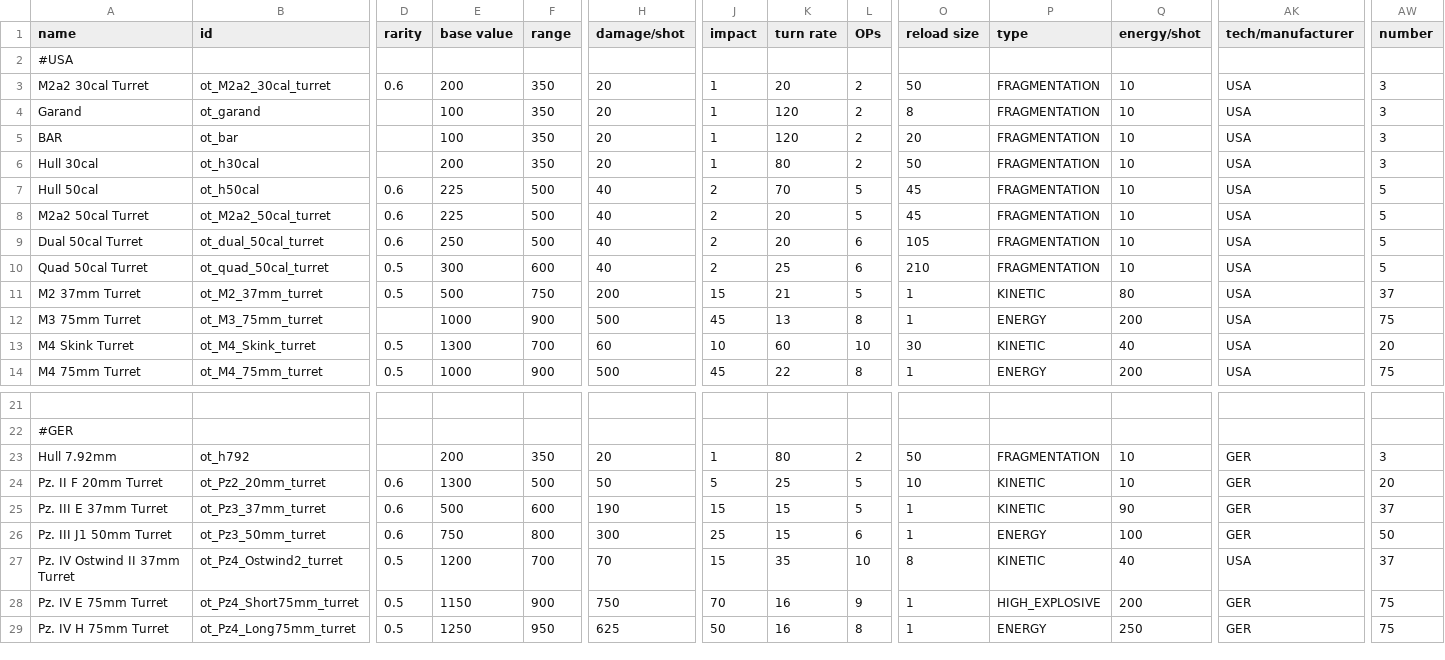
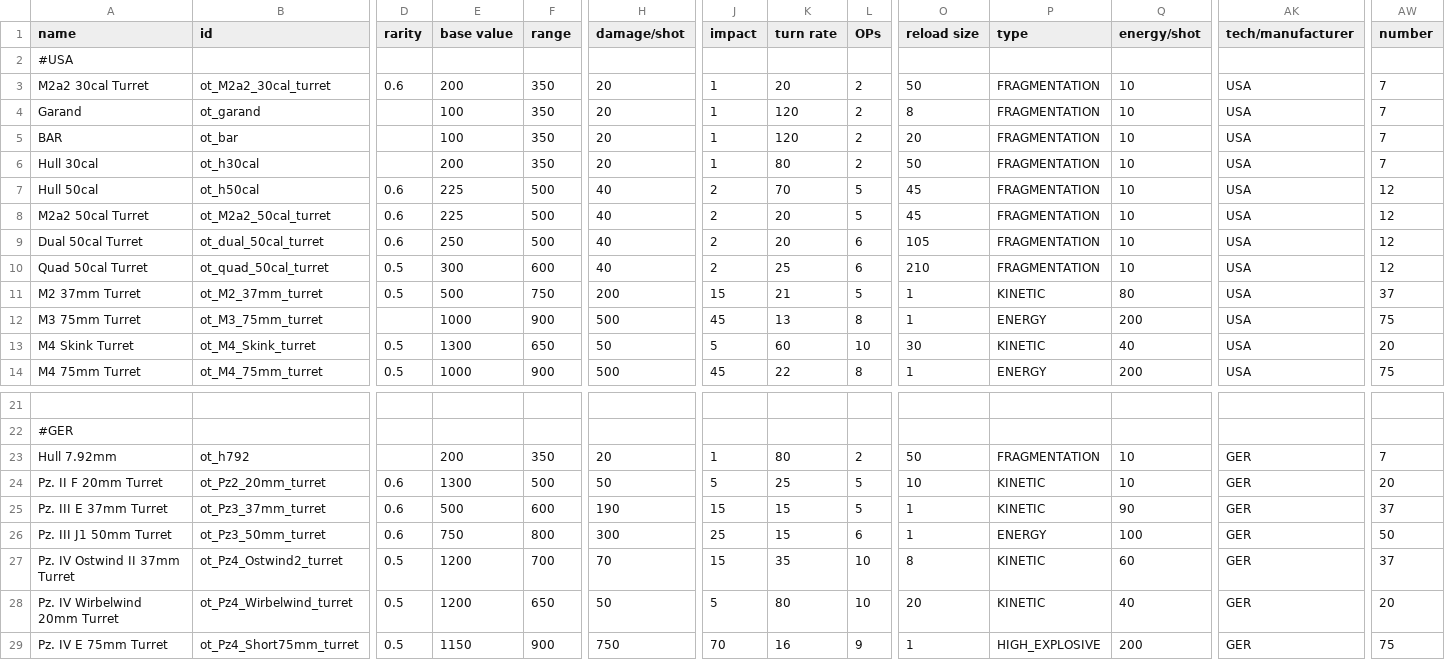
Before and after one commit to OfflcerSam/TankSector, a CSV file: data/weapons/weapon_data.csv, drawn as a sheet; only a part is shown, gaps mark what is left out; the shorter side is filled out with more unchanged rows; rows hold the shown columns only; the diff names each change by its address in the sheet, - before the commit and + after, or states it on an @@ line.

Commit message:
wirbelwind

```diff
--- a/data/weapons/weapon_data.csv
+++ b/data/weapons/weapon_data.csv
-AW3:AW6 (number): 3
+AW3:AW6 (number): 7
-AW7:AW10 (number): 5
+AW7:AW10 (number): 12
-F13 (range): 700
+F13 (range): 650
-H13 (damage/shot): 60
+H13 (damage/shot): 50
-J13 (impact): 10
+J13 (impact): 5
-AW23 (number): 3
+AW23 (number): 7
-Q27 (energy/shot): 40
+Q27 (energy/shot): 60
-AK27 (tech/manufacturer): USA
+AK27 (tech/manufacturer): GER
+row 28: Pz. IV Wirbelwind 20mm Turret | ot_Pz4_Wirbelwind_turret | 0.5 | 1200 | 650 | 50 | 5 | 80 | 10 | 20 | KINETIC | 40 | GER | 20
```
Also changed, not shown: data/strings/descriptions.csv, 1 other file.
